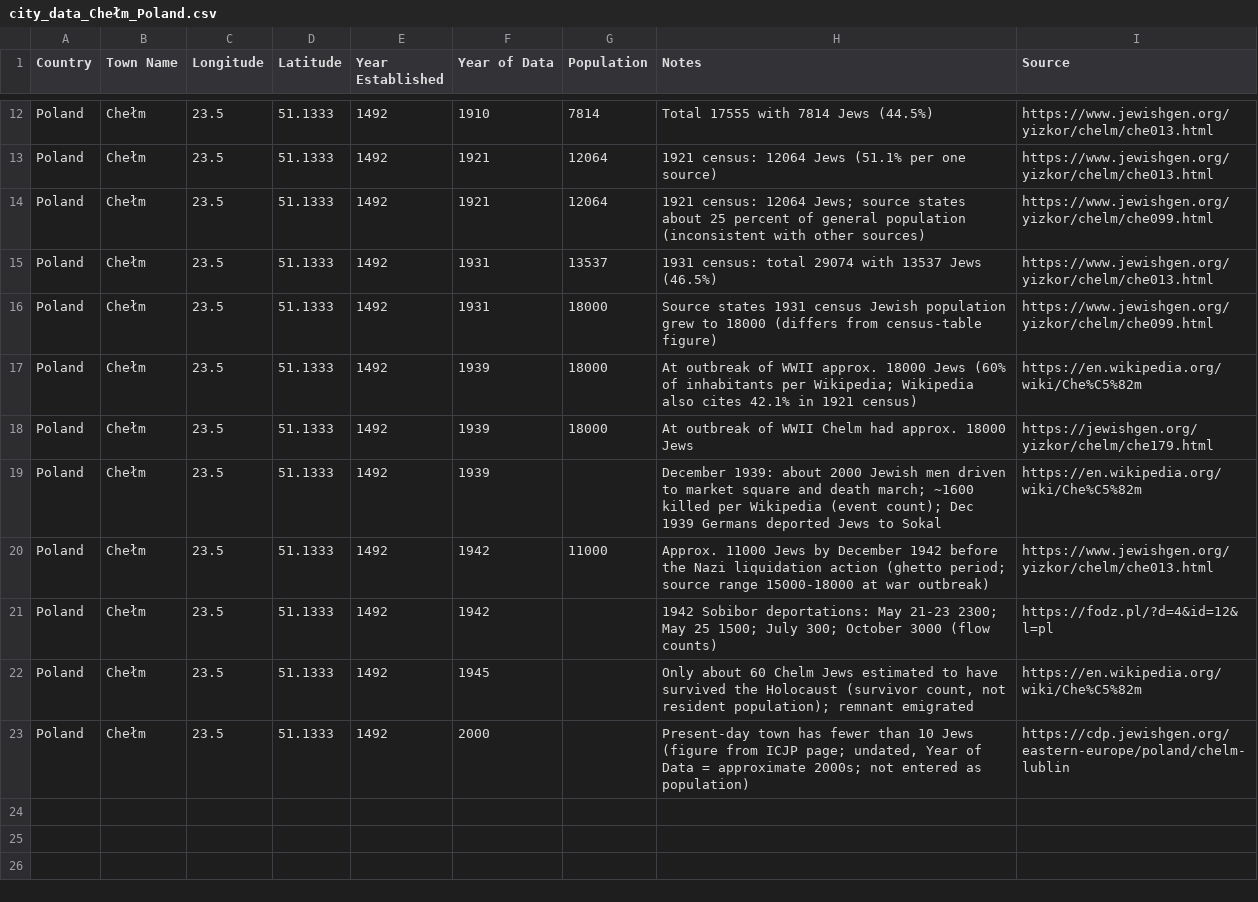
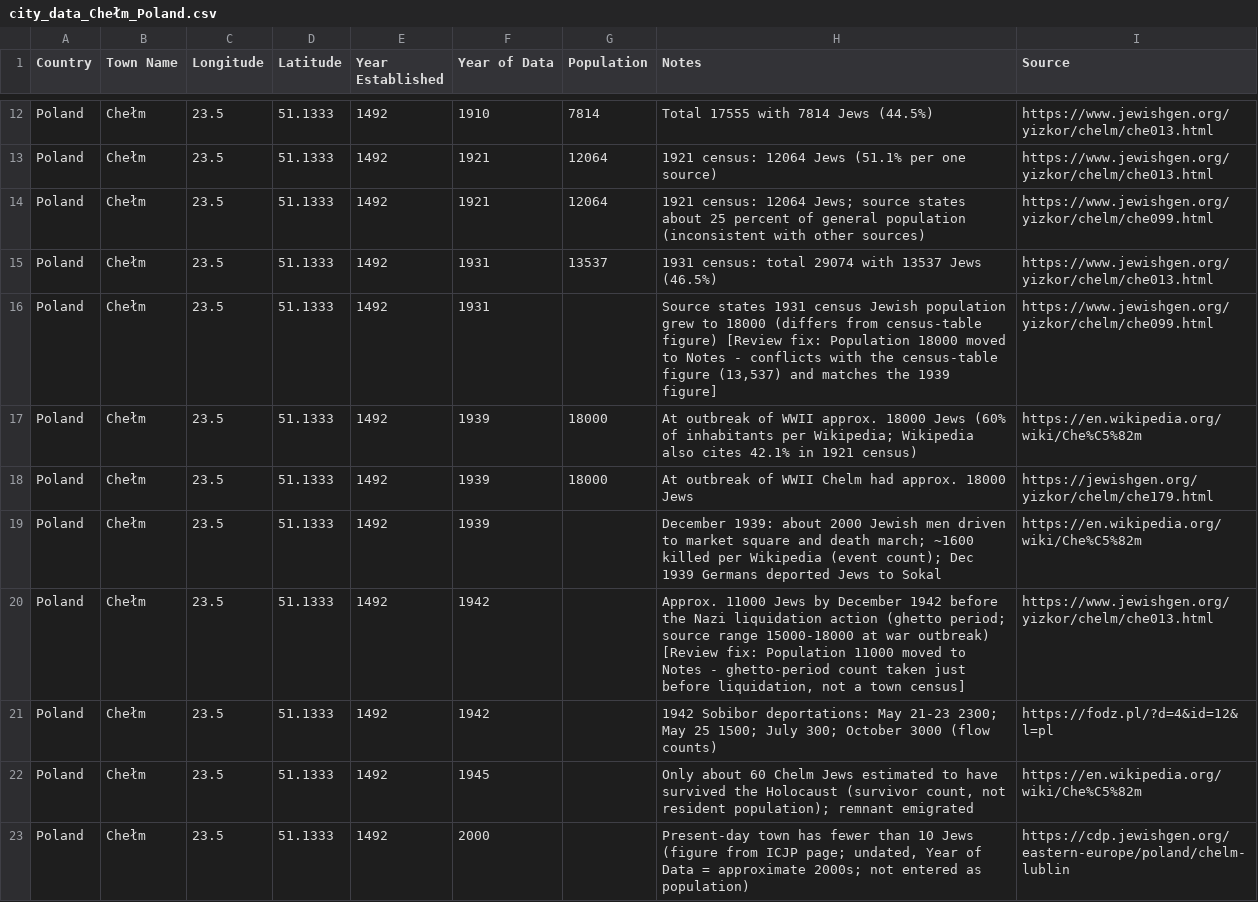
Before and after one commit to softwine-ltd/kehillot-through-time, a CSV file: data_collection/claude_gaprun4/city_data_Chełm_Poland.csv, drawn as a sheet; only a part is shown, gaps mark what is left out.

```diff
--- a/data_collection/claude_gaprun4/city_data_Chełm_Poland.csv
+++ b/data_collection/claude_gaprun4/city_data_Chełm_Poland.csv
@@ -15,3 +15,3 @@ Poland,Chełm,23.5,51.1333,1492,1921,12064,1921 census: 12064 Jews; source state
 Poland,Chełm,23.5,51.1333,1492,1931,13537,1931 census: total 29074 with 13537 Jews (46.5%),https://www.jewishgen.org/yizkor/chelm/che013.html
-Poland,Chełm,23.5,51.1333,1492,1931,18000,Source states 1931 census Jewish population grew to 18000 (differs from census-table figure),https://www.jewishgen.org/yizkor/chelm/che099.html
+Poland,Chełm,23.5,51.1333,1492,1931,,"Source states 1931 census Jewish population grew to 18000 (differs from census-table figure) [Review fix: Population 18000 moved to Notes - conflicts with the census-table figure (13,537) and matches the 1939 figure]",https://www.jewishgen.org/yizkor/chelm/che099.html
 Poland,Chełm,23.5,51.1333,1492,1939,18000,At outbreak of WWII approx. 18000 Jews (60% of inhabitants per Wikipedia; Wikipedia also cites 42.1% in 1921 census),https://en.wikipedia.org/wiki/Che%C5%82m
@@ -19,3 +19,3 @@ Poland,Chełm,23.5,51.1333,1492,1939,18000,At outbreak of WWII Chelm had approx.
 Poland,Chełm,23.5,51.1333,1492,1939,,December 1939: about 2000 Jewish men driven to market square and death march; ~1600 killed per Wikipedia (event count); Dec 1939 Germans deported Jews to Sokal,https://en.wikipedia.org/wiki/Che%C5%82m
-Poland,Chełm,23.5,51.1333,1492,1942,11000,Approx. 11000 Jews by December 1942 before the Nazi liquidation action (ghetto period; source range 15000-18000 at war outbreak),https://www.jewishgen.org/yizkor/chelm/che013.html
+Poland,Chełm,23.5,51.1333,1492,1942,,"Approx. 11000 Jews by December 1942 before the Nazi liquidation action (ghetto period; source range 15000-18000 at war outbreak) [Review fix: Population 11000 moved to Notes - ghetto-period count taken just before liquidation, not a town census]",https://www.jewishgen.org/yizkor/chelm/che013.html
 Poland,Chełm,23.5,51.1333,1492,1942,,1942 Sobibor deportations: May 21-23 2300; May 25 1500; July 300; October 3000 (flow counts),https://fodz.pl/?d=4&id=12&l=pl
```
Also changed, not shown: data_collection/claude_gaprun4/city_data_Boston_USA.csv, data_collection/claude_gaprun4/city_data_Geneva_Switzerland.csv, 5 other files.
